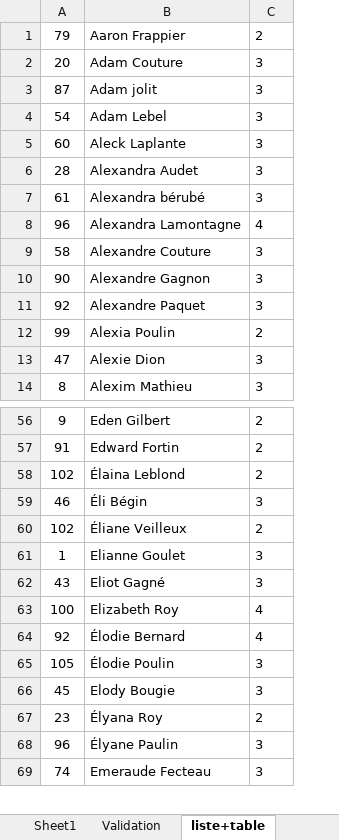
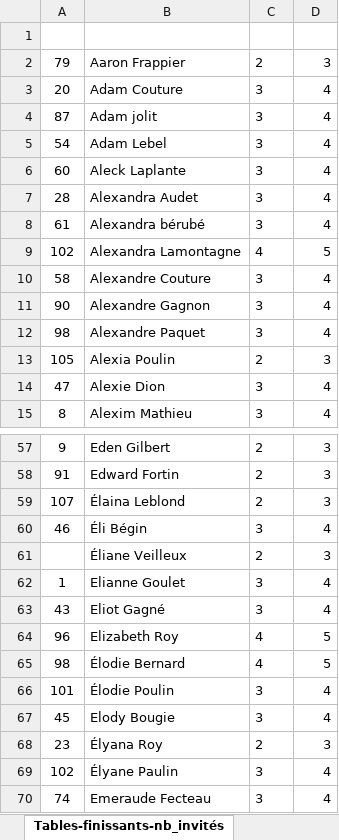
Before and after one commit to bal-psg/bal-psg, an Excel workbook: Tables_bal_final.xlsx, sheet Tables-finissants-nb_invités, drawn as a sheet; only a part is shown, gaps mark what is left out; values as stored, in another font and other column widths than the file's, no borders; conditional formats not drawn; addresses are those after the commit; the diff covers the shown part only; the diff names each change by its address in the sheet, - before the commit and + after, or states it on an @@ line.

```diff
--- a/Tables_bal_final.xlsx (sheet Tables-finissants-nb_invités)
+++ b/Tables_bal_final.xlsx (sheet Tables-finissants-nb_invités)
-sheet tab: liste+table
+sheet tab: Tables-finissants-nb_invités
+column D, rows 2-15: 3 | 4 | 4 | 4 | 4 | 4 | 4 | 5 | 4 | 4 | 4 | 3 | 4 | 4; rows 57-70: 3 | 3 | 3 | 4 | 3 | 4 | 4 | 5 | 5 | 4 | 4 | 3 | 4 | 4
+row 1: (empty)
-A9: 96
+A9: 102
-A12: 92
+A12: 98
-A13: 99
+A13: 105
-A59: 102
+A59: 107
-A61: 102
+A61: (empty)
-A64: 100
+A64: 96
-A65: 92
+A65: 98
-A66: 105
+A66: 101
-A69: 96
+A69: 102
```
Also changed, not shown: 2 removed rows, 40 edited cells and cell formats elsewhere in this sheet, sheet tables, sheet Validation, other sheet tabs, table-finissant-invités.xlsx, 5 other files.
